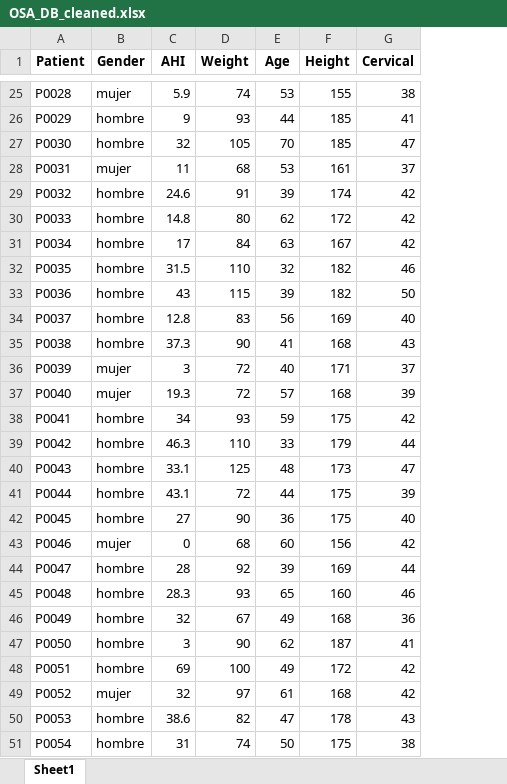
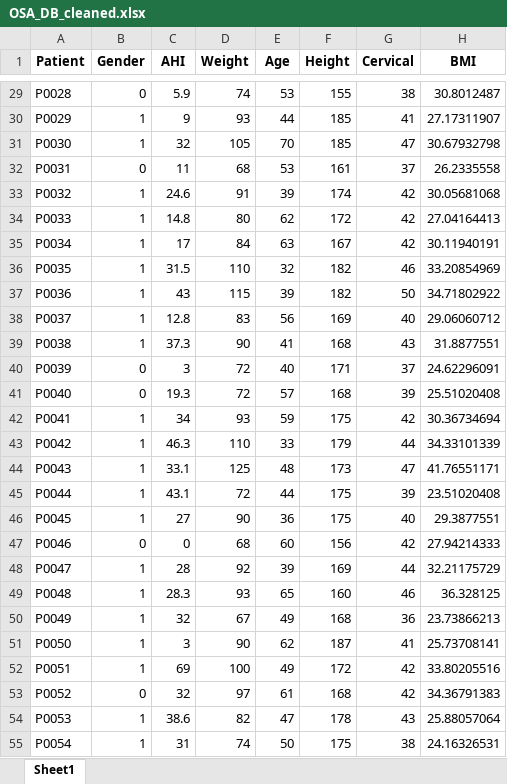
Before and after one commit to VicBracke/_Repo_ML_Project, an Excel workbook: OSA_CaseStudy/DATA/OSA_DB_cleaned.xlsx, sheet Sheet1, drawn as a sheet; only a part is shown, gaps mark what is left out; values as stored, in another font and other column widths than the file's, no borders; addresses are those after the commit; the diff covers the shown part only; the diff names each change by its address in the sheet, - before the commit and + after, or states it on an @@ line.

```diff
--- a/OSA_CaseStudy/DATA/OSA_DB_cleaned.xlsx (sheet Sheet1)
+++ b/OSA_CaseStudy/DATA/OSA_DB_cleaned.xlsx (sheet Sheet1)
+column H (BMI), rows 29-55: 30.8012487 | 27.17311907 | 30.67932798 | 26.2335558 | 30.05681068 | 27.04164413 | 30.11940191 | 33.20854969 | 34.71802922 | 29.06060712 | 31.8877551 | 24.62296091 | 25.51020408 | 30.36734694 | 34.33101339 | 41.76551171 | 23.51020408 | 29.3877551 | 27.94214333 | 32.21175729 | 36.328125 | 23.73866213 | 25.73708141 | 33.80205516 | 34.36791383 | 25.88057064 | 24.16326531
-B29 (Gender): mujer
+B29 (Gender): 0
-B30:B31 (Gender): hombre
+B30:B31 (Gender): 1
-B32 (Gender): mujer
+B32 (Gender): 0
-B33:B39 (Gender): hombre
+B33:B39 (Gender): 1
-B40:B41 (Gender): mujer
+B40:B41 (Gender): 0
-B42:B46 (Gender): hombre
+B42:B46 (Gender): 1
-B47 (Gender): mujer
+B47 (Gender): 0
-B48:B52 (Gender): hombre
+B48:B52 (Gender): 1
-B53 (Gender): mujer
+B53 (Gender): 0
-B54:B55 (Gender): hombre
+B54:B55 (Gender): 1
```
Also changed, not shown: 12 added rows and 610 edited cells elsewhere in this sheet, 6 other files.
